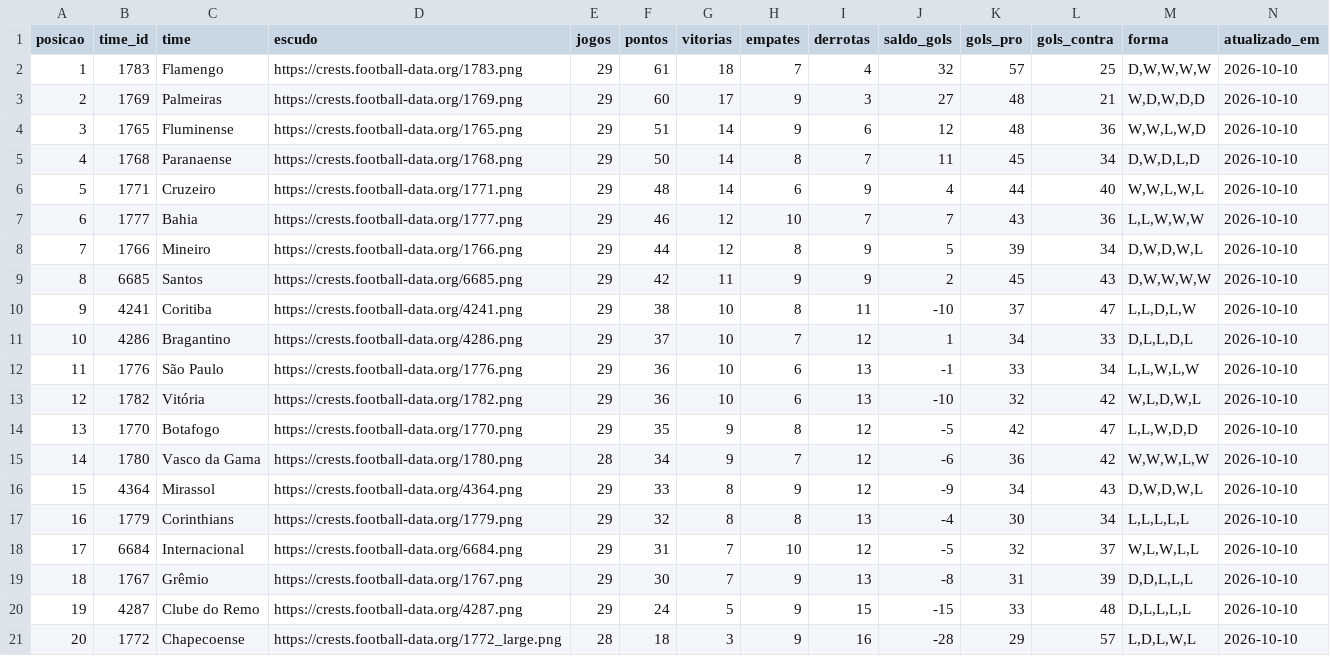
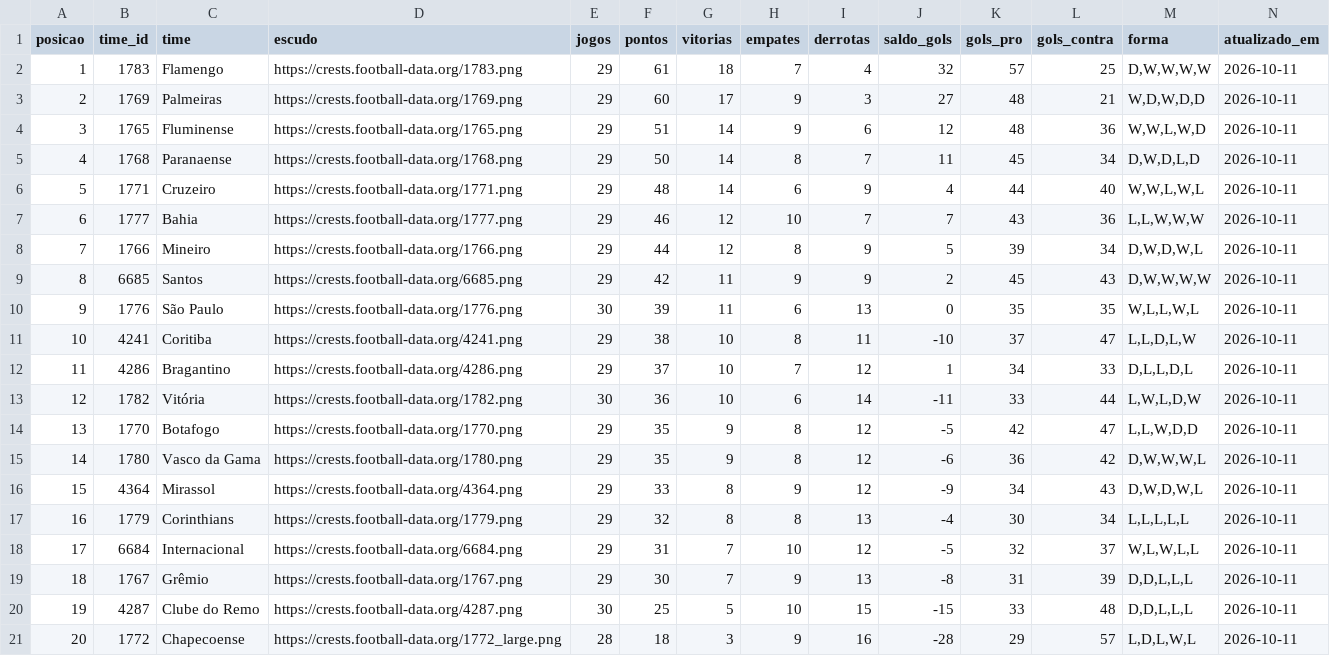
Before and after one commit to edsonsena15-lab/analise_corinthians, a CSV file: tabela_serie_a.csv, drawn as a sheet.

```diff
--- a/tabela_serie_a.csv
+++ b/tabela_serie_a.csv
@@ -1,21 +1,21 @@
 posicao,time_id,time,escudo,jogos,pontos,vitorias,empates,derrotas,saldo_gols,gols_pro,gols_contra,forma,atualizado_em
-1,1783,Flamengo,https://crests.football-data.org/1783.png,29,61,18,7,4,32,57,25,"D,W,W,W,W",2026-10-10
-2,1769,Palmeiras,https://crests.football-data.org/1769.png,29,60,17,9,3,27,48,21,"W,D,W,D,D",2026-10-10
-3,1765,Fluminense,https://crests.football-data.org/1765.png,29,51,14,9,6,12,48,36,"W,W,L,W,D",2026-10-10
-4,1768,Paranaense,https://crests.football-data.org/1768.png,29,50,14,8,7,11,45,34,"D,W,D,L,D",2026-10-10
-5,1771,Cruzeiro,https://crests.football-data.org/1771.png,29,48,14,6,9,4,44,40,"W,W,L,W,L",2026-10-10
-6,1777,Bahia,https://crests.football-data.org/1777.png,29,46,12,10,7,7,43,36,"L,L,W,W,W",2026-10-10
-7,1766,Mineiro,https://crests.football-data.org/1766.png,29,44,12,8,9,5,39,34,"D,W,D,W,L",2026-10-10
-8,6685,Santos,https://crests.football-data.org/6685.png,29,42,11,9,9,2,45,43,"D,W,W,W,W",2026-10-10
-9,4241,Coritiba,https://crests.football-data.org/4241.png,29,38,10,8,11,-10,37,47,"L,L,D,L,W",2026-10-10
-10,4286,Bragantino,https://crests.football-data.org/4286.png,29,37,10,7,12,1,34,33,"D,L,L,D,L",2026-10-10
-11,1776,São Paulo,https://crests.football-data.org/1776.png,29,36,10,6,13,-1,33,34,"L,L,W,L,W",2026-10-10
-12,1782,Vitória,https://crests.football-data.org/1782.png,29,36,10,6,13,-10,32,42,"W,L,D,W,L",2026-10-10
-13,1770,Botafogo,https://crests.football-data.org/1770.png,29,35,9,8,12,-5,42,47,"L,L,W,D,D",2026-10-10
-14,1780,Vasco da Gama,https://crests.football-data.org/1780.png,28,34,9,7,12,-6,36,42,"W,W,W,L,W",2026-10-10
-15,4364,Mirassol,https://crests.football-data.org/4364.png,29,33,8,9,12,-9,34,43,"D,W,D,W,L",2026-10-10
-16,1779,Corinthians,https://crests.football-data.org/1779.png,29,32,8,8,13,-4,30,34,"L,L,L,L,L",2026-10-10
-17,6684,Internacional,https://crests.football-data.org/6684.png,29,31,7,10,12,-5,32,37,"W,L,W,L,L",2026-10-10
-18,1767,Grêmio,https://crests.football-data.org/1767.png,29,30,7,9,13,-8,31,39,"D,D,L,L,L",2026-10-10
-19,4287,Clube do Remo,https://crests.football-data.org/4287.png,29,24,5,9,15,-15,33,48,"D,L,L,L,L",2026-10-10
-20,1772,Chapecoense,https://crests.football-data.org/1772_large.png,28,18,3,9,16,-28,29,57,"L,D,L,W,L",2026-10-10
+1,1783,Flamengo,https://crests.football-data.org/1783.png,29,61,18,7,4,32,57,25,"D,W,W,W,W",2026-10-11
+2,1769,Palmeiras,https://crests.football-data.org/1769.png,29,60,17,9,3,27,48,21,"W,D,W,D,D",2026-10-11
+3,1765,Fluminense,https://crests.football-data.org/1765.png,29,51,14,9,6,12,48,36,"W,W,L,W,D",2026-10-11
+4,1768,Paranaense,https://crests.football-data.org/1768.png,29,50,14,8,7,11,45,34,"D,W,D,L,D",2026-10-11
+5,1771,Cruzeiro,https://crests.football-data.org/1771.png,29,48,14,6,9,4,44,40,"W,W,L,W,L",2026-10-11
+6,1777,Bahia,https://crests.football-data.org/1777.png,29,46,12,10,7,7,43,36,"L,L,W,W,W",2026-10-11
+7,1766,Mineiro,https://crests.football-data.org/1766.png,29,44,12,8,9,5,39,34,"D,W,D,W,L",2026-10-11
+8,6685,Santos,https://crests.football-data.org/6685.png,29,42,11,9,9,2,45,43,"D,W,W,W,W",2026-10-11
+9,1776,São Paulo,https://crests.football-data.org/1776.png,30,39,11,6,13,0,35,35,"W,L,L,W,L",2026-10-11
+10,4241,Coritiba,https://crests.football-data.org/4241.png,29,38,10,8,11,-10,37,47,"L,L,D,L,W",2026-10-11
+11,4286,Bragantino,https://crests.football-data.org/4286.png,29,37,10,7,12,1,34,33,"D,L,L,D,L",2026-10-11
+12,1782,Vitória,https://crests.football-data.org/1782.png,30,36,10,6,14,-11,33,44,"L,W,L,D,W",2026-10-11
+13,1770,Botafogo,https://crests.football-data.org/1770.png,29,35,9,8,12,-5,42,47,"L,L,W,D,D",2026-10-11
+14,1780,Vasco da Gama,https://crests.football-data.org/1780.png,29,35,9,8,12,-6,36,42,"D,W,W,W,L",2026-10-11
+15,4364,Mirassol,https://crests.football-data.org/4364.png,29,33,8,9,12,-9,34,43,"D,W,D,W,L",2026-10-11
+16,1779,Corinthians,https://crests.football-data.org/1779.png,29,32,8,8,13,-4,30,34,"L,L,L,L,L",2026-10-11
+17,6684,Internacional,https://crests.football-data.org/6684.png,29,31,7,10,12,-5,32,37,"W,L,W,L,L",2026-10-11
+18,1767,Grêmio,https://crests.football-data.org/1767.png,29,30,7,9,13,-8,31,39,"D,D,L,L,L",2026-10-11
+19,4287,Clube do Remo,https://crests.football-data.org/4287.png,30,25,5,10,15,-15,33,48,"D,D,L,L,L",2026-10-11
+20,1772,Chapecoense,https://crests.football-data.org/1772_large.png,28,18,3,9,16,-28,29,57,"L,D,L,W,L",2026-10-11
```
Also changed, not shown: artilharia_corinthians.csv, simulacao_serie_a.csv, 1 other file.
